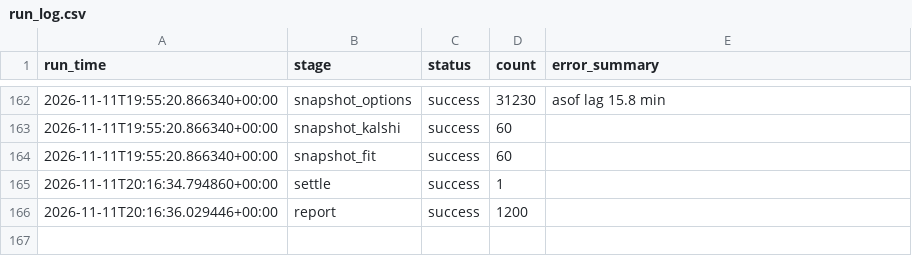
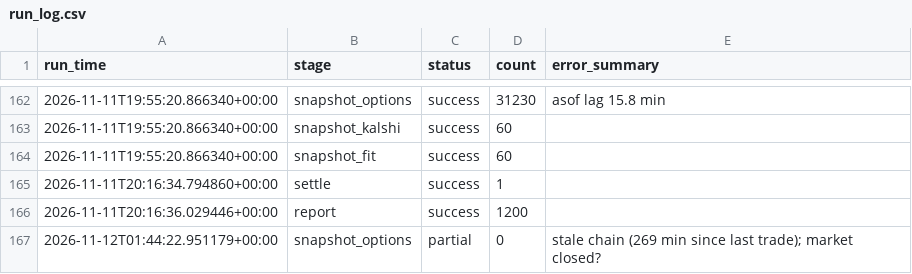
Before and after one commit to japark22/kalshi-mispricing-engine, a CSV file: data/run_log.csv, drawn as a sheet; only a part is shown, gaps mark what is left out.

```diff
--- a/data/run_log.csv
+++ b/data/run_log.csv
@@ -166 +166,2 @@ run_time,stage,status,count,error_summary
 2026-11-11T20:16:36.029446+00:00,report,success,1200,
+2026-11-12T01:44:22.951179+00:00,snapshot_options,partial,0,stale chain (269 min since last trade); market closed?
```
